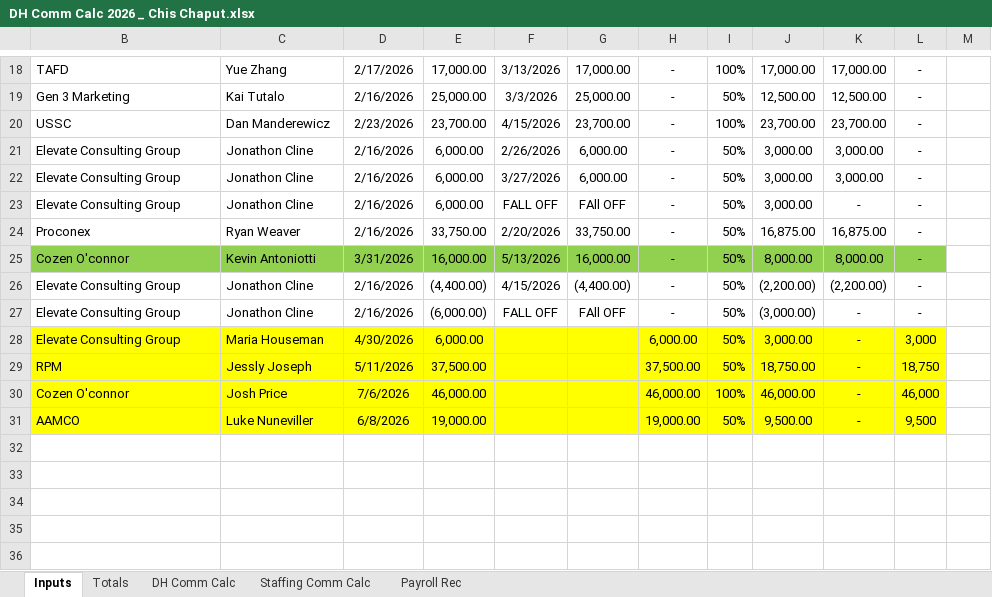
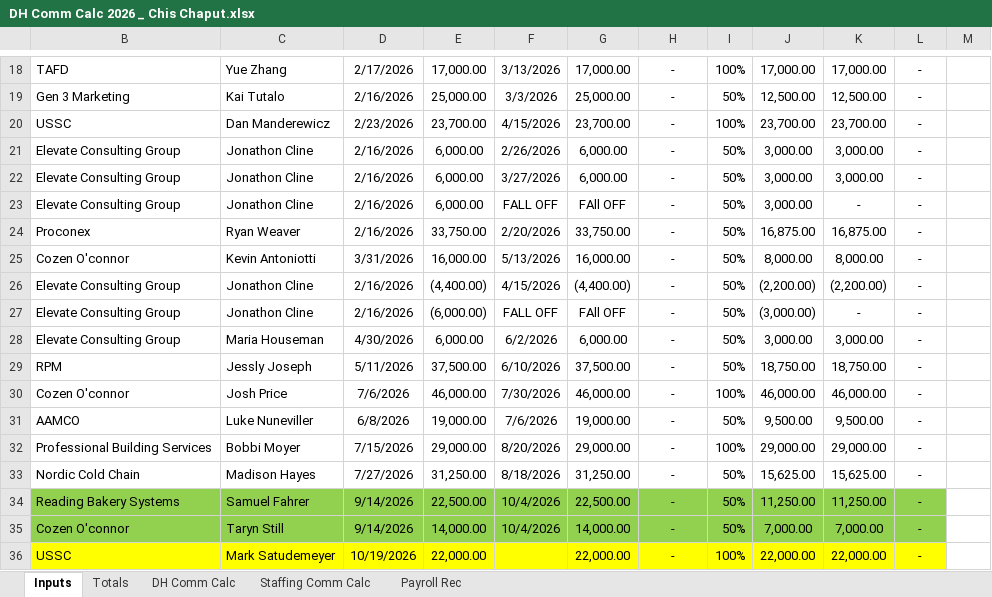
Before and after one commit to zbare30/aspire-commissions, an Excel workbook: DH Comm Calc 2026 _ Chis Chaput.xlsx, sheet Inputs, drawn as a sheet; only a part is shown, gaps mark what is left out; values as stored, in another font and other column widths than the file's, no borders; the diff covers the shown part only; the diff names each change by its address in the sheet, - before the commit and + after, or states it on an @@ line.

```diff
--- a/DH Comm Calc 2026 _ Chis Chaput.xlsx (sheet Inputs)
+++ b/DH Comm Calc 2026 _ Chis Chaput.xlsx (sheet Inputs)
-B25:L25 fill: #92D050
+B25:L25 fill: none
-B28:L31 fill: #FFFF00
+B28:L31 fill: none
-F28: (empty)
+F28: 6/2/2026
-G28: (empty)
+G28: 6,000.00
-H28: 6,000.00
+H28: -
-K28: -
+K28: 3,000.00
-L28: 3,000
+L28: -
-F29: (empty)
+F29: 6/10/2026
-G29: (empty)
+G29: 37,500.00
-H29: 37,500.00
+H29: -
-K29: -
+K29: 18,750.00
-L29: 18,750
+L29: -
-F30: (empty)
+F30: 7/30/2026
-G30: (empty)
+G30: 46,000.00
-H30: 46,000.00
+H30: -
-K30: -
+K30: 46,000.00
-L30: 46,000
+L30: -
-F31: (empty)
+F31: 7/6/2026
-G31: (empty)
+G31: 19,000.00
-H31: 19,000.00
+H31: -
-K31: -
+K31: 9,500.00
-L31: 9,500
+L31: -
+row 32: Professional Building Services | Bobbi Moyer | 7/15/2026 | 29,000.00 | 8/20/2026 | 29,000.00 | - | 100% | 29,000.00 | 29,000.00 | -
+row 33: Nordic Cold Chain | Madison Hayes | 7/27/2026 | 31,250.00 | 8/18/2026 | 31,250.00 | - | 50% | 15,625.00 | 15,625.00 | -
+row 34: Reading Bakery Systems | Samuel Fahrer | 9/14/2026 | 22,500.00 | 10/4/2026 | 22,500.00 | - | 50% | 11,250.00 | 11,250.00 | -
+row 35: Cozen O'connor | Taryn Still | 9/14/2026 | 14,000.00 | 10/4/2026 | 14,000.00 | - | 50% | 7,000.00 | 7,000.00 | -
+row 36: USSC | Mark Satudemeyer | 10/19/2026 | 22,000.00 |  | 22,000.00 | - | 100% | 22,000.00 | 22,000.00 | -
```
Also changed, not shown: 7 edited cells elsewhere in this sheet, sheet Totals, sheet DH Comm Calc, sheet Payroll Rec, sheet Staffing Comm Calc, formulas that keep their value, DH Comm Calc 2026 _ Carleen.xlsx, DH Comm Calc 2026 _ Diana.xlsx, 9 other files.
